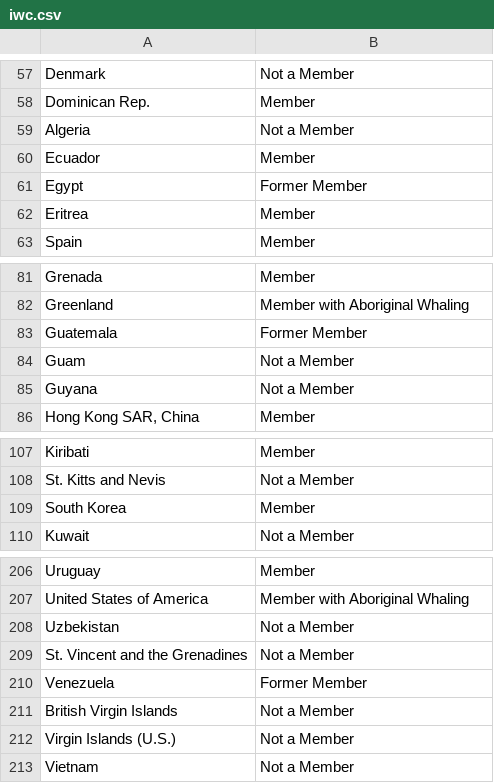
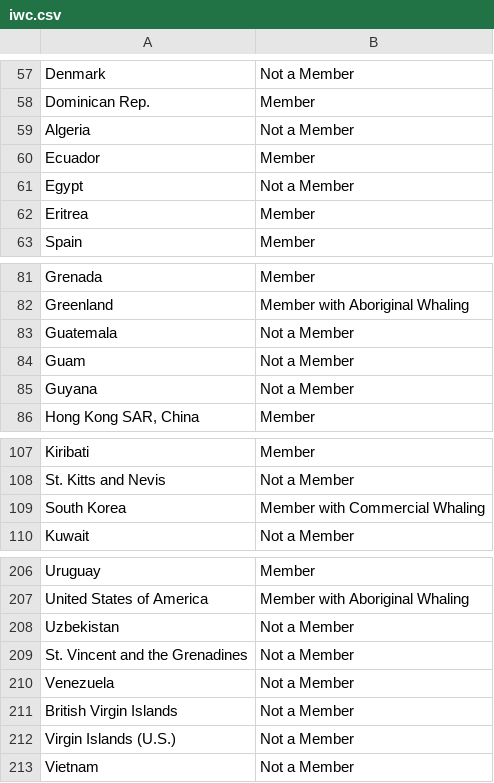
Before and after one commit to usamaqasimmian/FIT3179, a CSV file: iwc.csv, drawn as a sheet; only a part is shown, gaps mark what is left out.

```diff
--- a/iwc.csv
+++ b/iwc.csv
@@ -60,3 +60,3 @@ Algeria,Not a Member
 Ecuador,Member
-Egypt,Former Member
+Egypt,Not a Member
 Eritrea,Member
@@ -82,3 +82,3 @@ Grenada,Member
 Greenland,Member with Aboriginal Whaling
-Guatemala,Former Member
+Guatemala,Not a Member
 Guam,Not a Member
@@ -108,3 +108,3 @@ Kiribati,Member
 St. Kitts and Nevis,Not a Member
-South Korea,Member
+South Korea,Member with Commercial Whaling
 Kuwait,Not a Member
@@ -209,3 +209,3 @@ Uzbekistan,Not a Member
 St. Vincent and the Grenadines,Not a Member
-Venezuela,Former Member
+Venezuela,Not a Member
 British Virgin Islands,Not a Member
```
Also changed, not shown: 1 other file.
